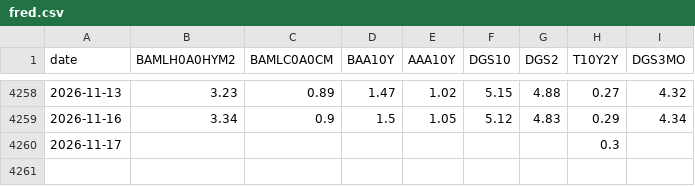
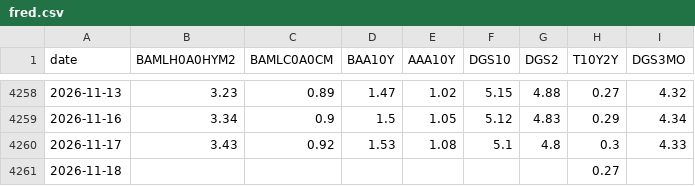
Before and after one commit to mryang82/market-data-history, a CSV file: data/fred.csv, drawn as a sheet; only a part is shown, gaps mark what is left out.

```diff
--- a/data/fred.csv
+++ b/data/fred.csv
@@ -4259,2 +4259,3 @@ date,BAMLH0A0HYM2,BAMLC0A0CM,BAA10Y,AAA10Y,DGS10,DGS2,T10Y2Y,DGS3MO
 2026-11-16,3.34,0.9,1.5,1.05,5.12,4.83,0.29,4.34
-2026-11-17,,,,,,,0.3,
+2026-11-17,3.43,0.92,1.53,1.08,5.1,4.8,0.3,4.33
+2026-11-18,,,,,,,0.27,
```
Also changed, not shown: data/fear_greed.csv, data/long_fred.csv, 4 other files.
